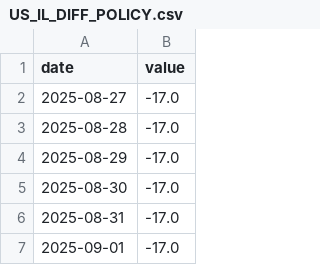
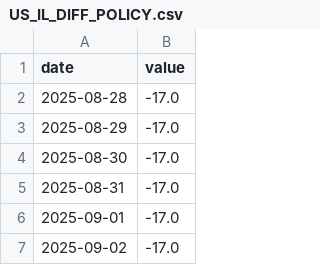
Before and after one commit to Aaron-Levitats/macro-desk-data, a CSV file: US_IL_DIFF_POLICY.csv, drawn as a sheet; only a part is shown; the shorter side is filled out with more unchanged rows.

```diff
--- a/US_IL_DIFF_POLICY.csv
+++ b/US_IL_DIFF_POLICY.csv
@@ -1,3 +1,2 @@
 date,value
-2025-08-27,-17.0
 2025-08-28,-17.0
```
Also changed, not shown: ILS_BASKET.csv, IL_BOI_RATE.csv, 28 other files.
